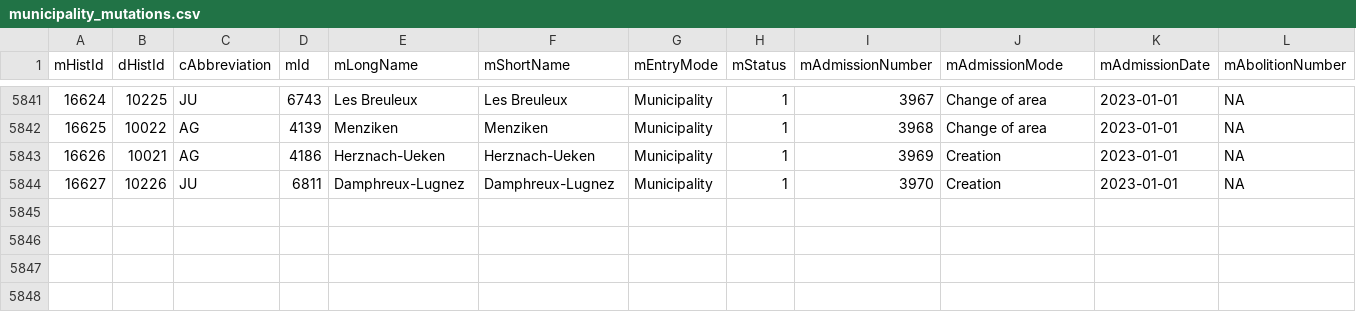
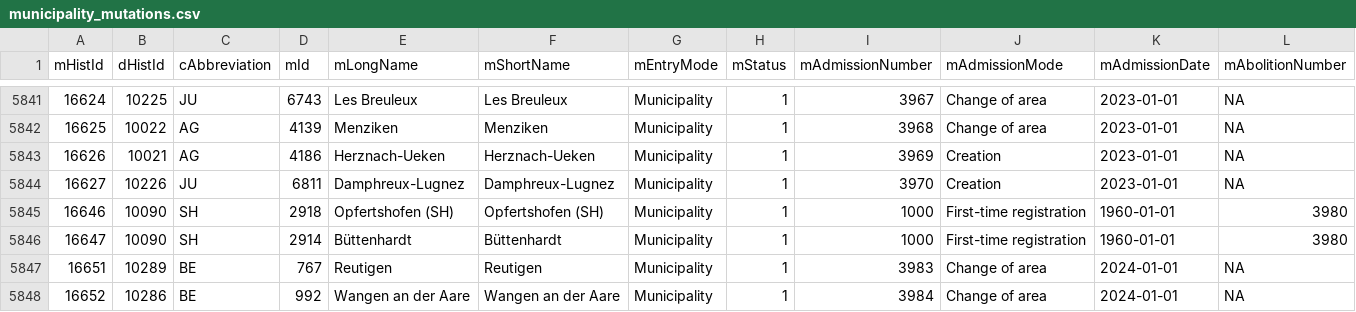
Before and after one commit to cynkra/munch, a CSV file: inst/csv/mut/municipality_mutations.csv, drawn as a sheet; only a part is shown, gaps mark what is left out; rows hold the shown columns only; the diff covers the shown part only; the diff names each change by its address in the sheet, - before the commit and + after, or states it on an @@ line.

```diff
--- a/inst/csv/mut/municipality_mutations.csv
+++ b/inst/csv/mut/municipality_mutations.csv
+row 5845: 16646 | 10090 | SH | 2918 | Opfertshofen (SH) | Opfertshofen (SH) | Municipality | 1 | 1000 | First-time registration | 1960-01-01 | 3980
+row 5846: 16647 | 10090 | SH | 2914 | Büttenhardt | Büttenhardt | Municipality | 1 | 1000 | First-time registration | 1960-01-01 | 3980
+row 5847: 16651 | 10289 | BE | 767 | Reutigen | Reutigen | Municipality | 1 | 3983 | Change of area | 2024-01-01 | NA
+row 5848: 16652 | 10286 | BE | 992 | Wangen an der Aare | Wangen an der Aare | Municipality | 1 | 3984 | Change of area | 2024-01-01 | NA
```
Also changed, not shown: 3 added rows and 50 edited cells elsewhere in this file, 3 other files.
